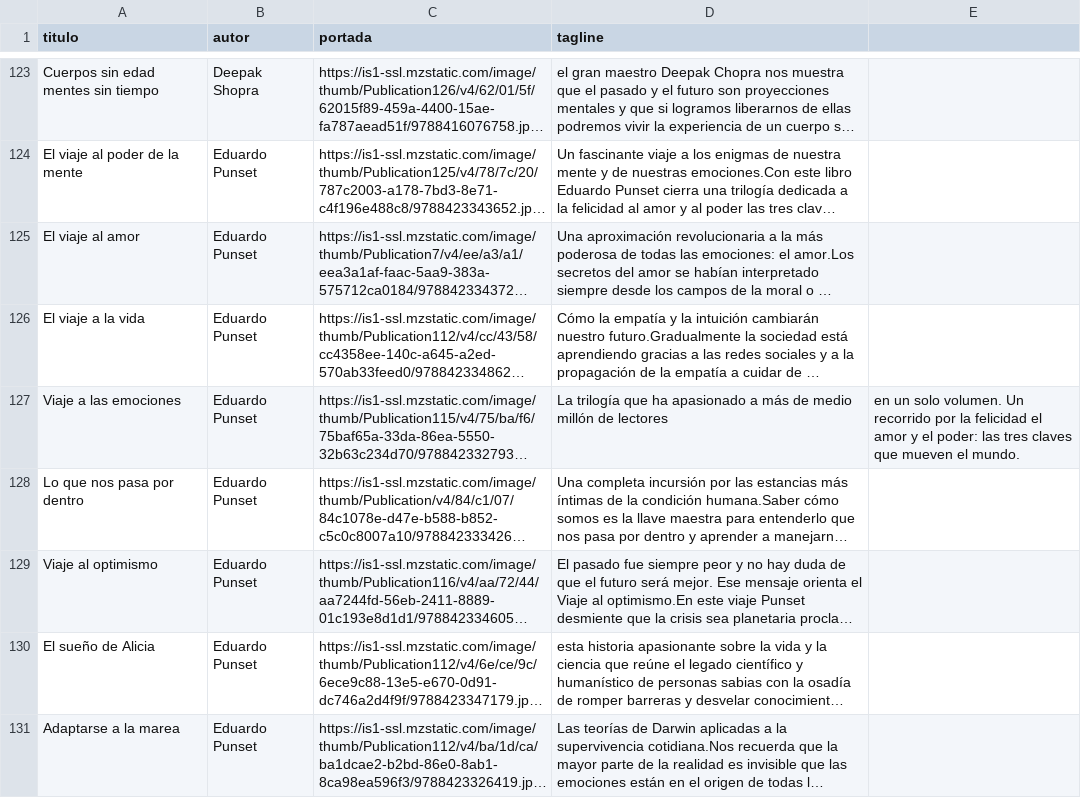
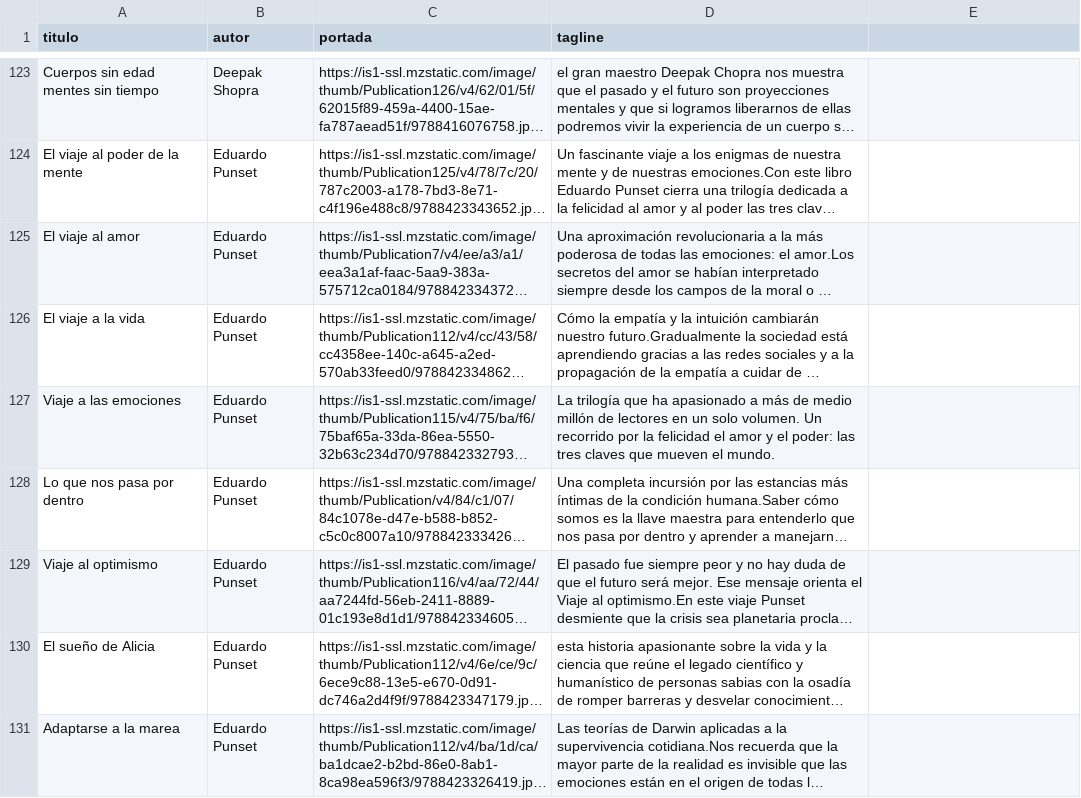
Before and after one commit to badirnakid/triggui-content, a CSV file: data/libros_master.csv, drawn as a sheet; only a part is shown, gaps mark what is left out; long unchanged cells end in …; the diff names each change by its address in the sheet, - before the commit and + after, or states it on an @@ line.

Commit message:
Update libros_master.csv

```diff
--- a/data/libros_master.csv
+++ b/data/libros_master.csv
-D127 (tagline): …de lectores
+D127 (tagline): …de lectores en un solo volumen. Un recorrido por la felicidad el amor y el poder: las tres claves que mueven el mundo.
-E127: en un solo volumen. Un recorrido por la felicidad el amor y el poder: las tres claves que mueven el mundo.
+E127: (empty)
```
